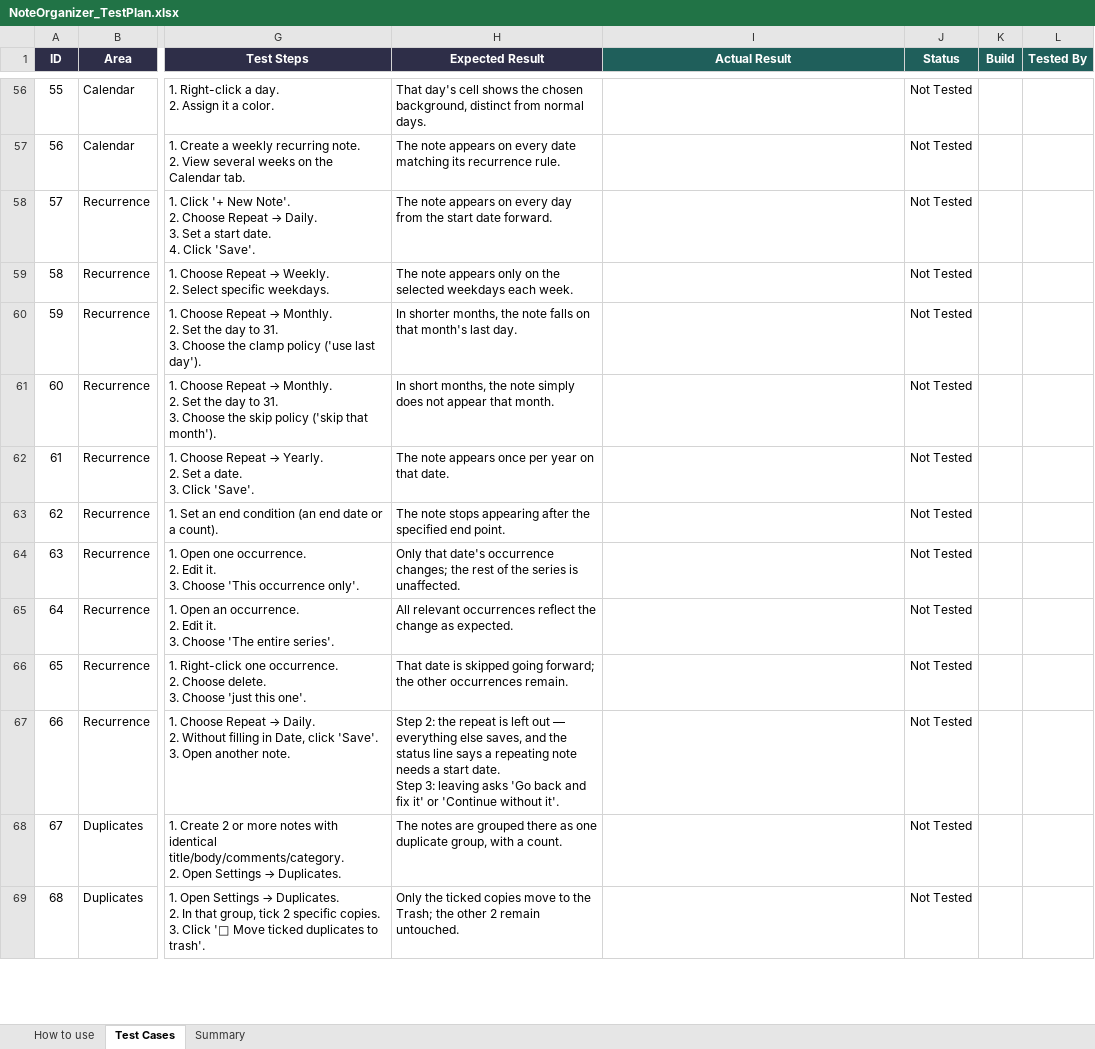
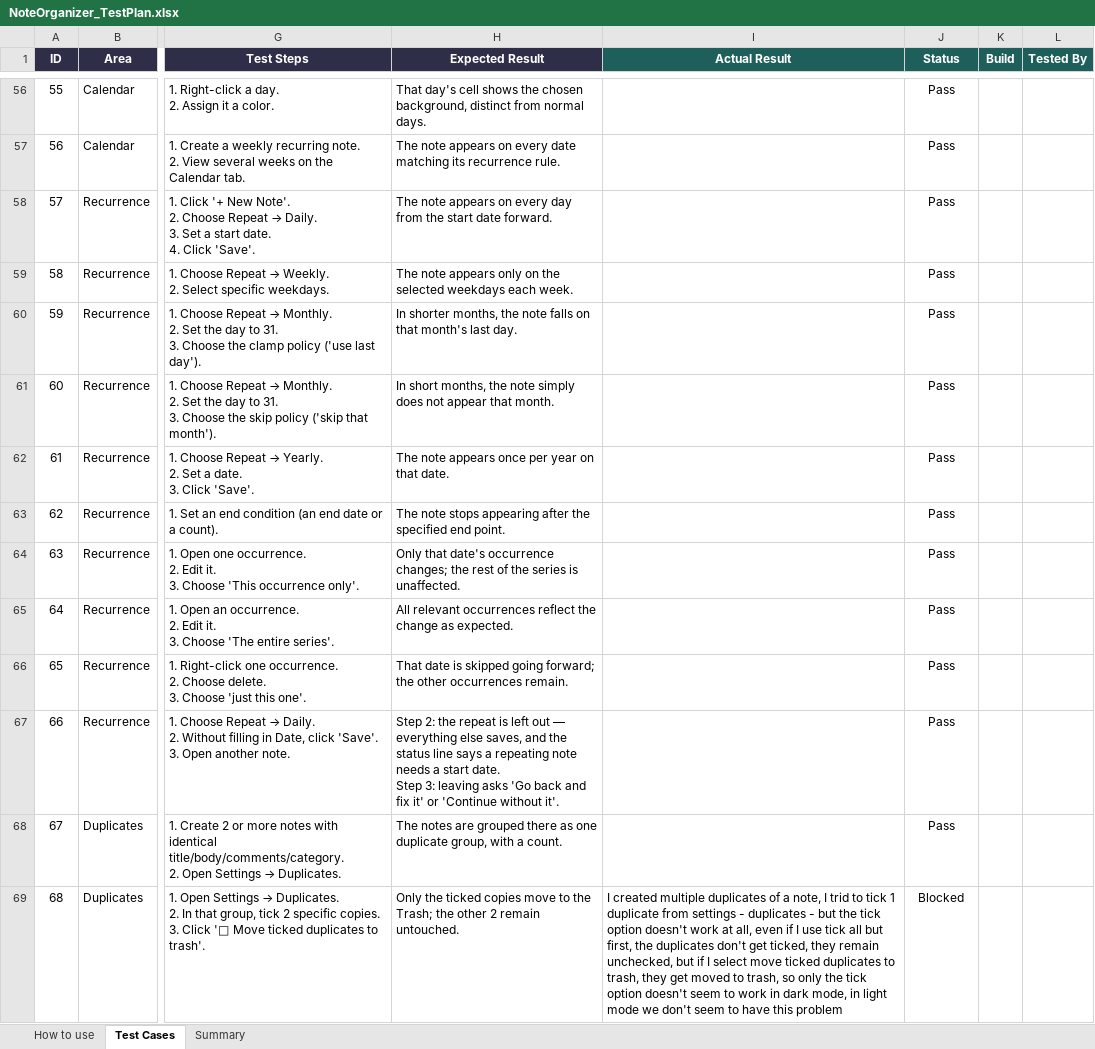
Before and after one commit to AlexandraMoldovan95/noteOrganizer, an Excel workbook: qa/NoteOrganizer_TestPlan.xlsx, sheet Test Cases, drawn as a sheet; only a part is shown, gaps mark what is left out; values as stored, in another font and other column widths than the file's, no borders; conditional formats not drawn; the diff covers the shown part only; the diff names each change by its address in the sheet, - before the commit and + after, or states it on an @@ line.

```diff
--- a/qa/NoteOrganizer_TestPlan.xlsx (sheet Test Cases)
+++ b/qa/NoteOrganizer_TestPlan.xlsx (sheet Test Cases)
-J56:J68 (Status): Not Tested
+J56:J68 (Status): Pass
-I69 (Actual Result): (empty)
+I69 (Actual Result): I created multiple duplicates of a note, I trid to tick 1 duplicate from settings - duplicates - but the tick option doesn't work at all, even if I use tick all but first, the duplicates don't get ticked, they remain unchecked, but if I select move ticked duplicates to trash, they get moved to trash, so only the tick option doesn't seem to work in dark mode, in light mode we don't seem to have this problem
-J69 (Status): Not Tested
+J69 (Status): Blocked
```
Also changed, not shown: 586 edited cells elsewhere in this sheet, sheet Summary.
